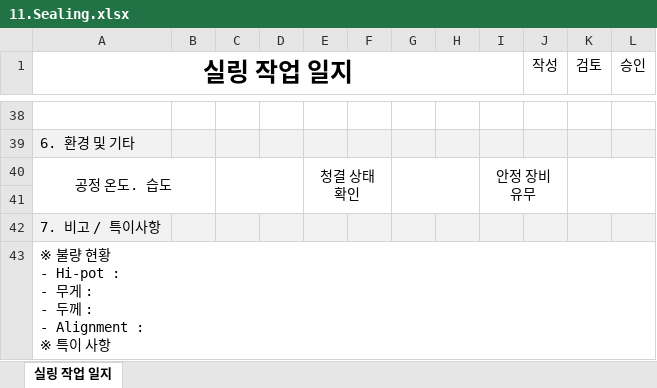
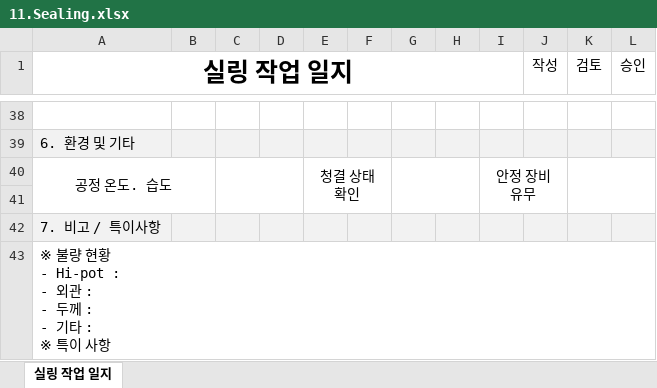
Before and after one commit to euro-cell/MES_BE, an Excel workbook: src/common/templates/11.Sealing.xlsx, sheet 실링 작업 일지, drawn as a sheet; only a part is shown, gaps mark what is left out; values as stored, in another font and other column widths than the file's, no borders; ↵ is a line break in a cell; the diff names each change by its address in the sheet, - before the commit and + after, or states it on an @@ line.

```diff
--- a/src/common/templates/11.Sealing.xlsx (sheet 실링 작업 일지)
+++ b/src/common/templates/11.Sealing.xlsx (sheet 실링 작업 일지)
-A43 (실링 작업 일지): …- Hi-pot : ↵ - 무게 : ↵ - 두께 : ↵ - Alignment : ↵ ※ 특이…
+A43 (실링 작업 일지): …- Hi-pot : ↵ - 외관 : ↵ - 두께 : ↵ - 기타 : ↵ ※ 특이…
```
Also changed, not shown: src/common/templates/10.Welding.xlsx.
